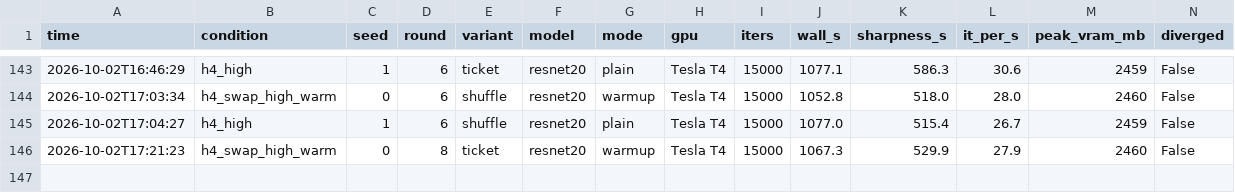
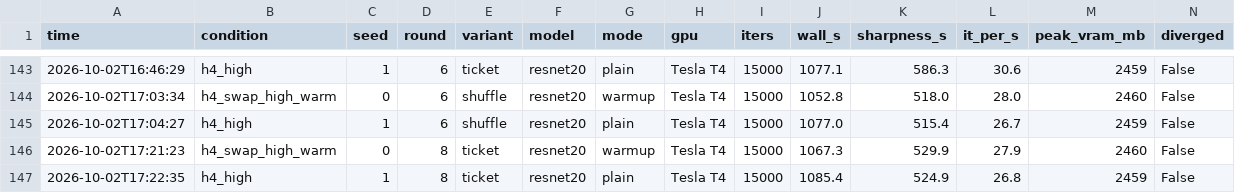
Before and after one commit to kneat2448/LTH-ML-final, a CSV file: results/compute_log.csv, drawn as a sheet; only a part is shown, gaps mark what is left out; the diff names each change by its address in the sheet, - before the commit and + after, or states it on an @@ line.

```diff
--- a/results/compute_log.csv
+++ b/results/compute_log.csv
+row 147: 2026-10-02T17:22:35 | h4_high | 1 | 8 | ticket | resnet20 | plain | Tesla T4 | 15000 | 1085.4 | 524.9 | 26.8 | 2459 | False
```
Also changed, not shown: results/summary.csv, results/ticket_advantage.csv, 3 other files.
